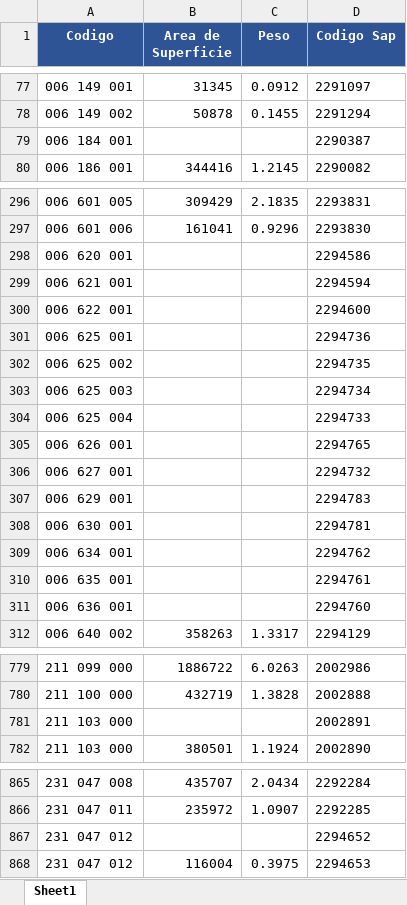
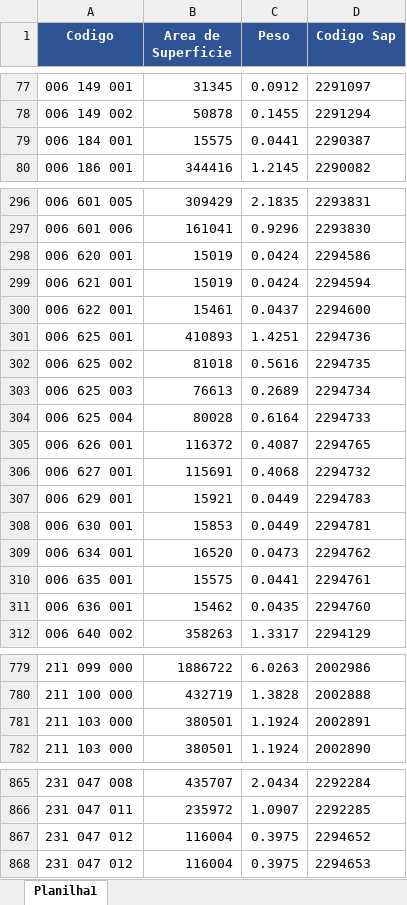
Before and after one commit to engenhariadecio/CONTROLEPREBANHOEBANHO, an Excel workbook: area_peso.xlsx, sheet Planilha1, drawn as a sheet; only a part is shown, gaps mark what is left out; values as stored, in another font and other column widths than the file's, no borders; the diff names each change by its address in the sheet, - before the commit and + after, or states it on an @@ line.

Commit message:
Add files via upload

```diff
--- a/area_peso.xlsx (sheet Planilha1)
+++ b/area_peso.xlsx (sheet Planilha1)
-sheet tab: Sheet1
+sheet tab: Planilha1
-B79 (Area de Superficie): (empty)
+B79 (Area de Superficie): 15575
-C79 (Peso): (empty)
+C79 (Peso): 0.0441
-B298:B299 (Area de Superficie): (empty)
+B298:B299 (Area de Superficie): 15019
-C298:C299 (Peso): (empty)
+C298:C299 (Peso): 0.0424
-B300 (Area de Superficie): (empty)
+B300 (Area de Superficie): 15461
-C300 (Peso): (empty)
+C300 (Peso): 0.0437
-B301 (Area de Superficie): (empty)
+B301 (Area de Superficie): 410893
-C301 (Peso): (empty)
+C301 (Peso): 1.4251
-B302 (Area de Superficie): (empty)
+B302 (Area de Superficie): 81018
-C302 (Peso): (empty)
+C302 (Peso): 0.5616
-B303 (Area de Superficie): (empty)
+B303 (Area de Superficie): 76613
-C303 (Peso): (empty)
+C303 (Peso): 0.2689
-B304 (Area de Superficie): (empty)
+B304 (Area de Superficie): 80028
-C304 (Peso): (empty)
+C304 (Peso): 0.6164
-B305 (Area de Superficie): (empty)
+B305 (Area de Superficie): 116372
-C305 (Peso): (empty)
+C305 (Peso): 0.4087
-B306 (Area de Superficie): (empty)
+B306 (Area de Superficie): 115691
-C306 (Peso): (empty)
+C306 (Peso): 0.4068
-B307 (Area de Superficie): (empty)
+B307 (Area de Superficie): 15921
-C307:C308 (Peso): (empty)
+C307:C308 (Peso): 0.0449
-B308 (Area de Superficie): (empty)
+B308 (Area de Superficie): 15853
-B309 (Area de Superficie): (empty)
+B309 (Area de Superficie): 16520
-C309 (Peso): (empty)
+C309 (Peso): 0.0473
-B310 (Area de Superficie): (empty)
+B310 (Area de Superficie): 15575
-C310 (Peso): (empty)
+C310 (Peso): 0.0441
-B311 (Area de Superficie): (empty)
+B311 (Area de Superficie): 15462
-C311 (Peso): (empty)
+C311 (Peso): 0.0435
-B781 (Area de Superficie): (empty)
+B781 (Area de Superficie): 380501
-C781 (Peso): (empty)
+C781 (Peso): 1.1924
-B867 (Area de Superficie): (empty)
+B867 (Area de Superficie): 116004
-C867 (Peso): (empty)
+C867 (Peso): 0.3975
```
